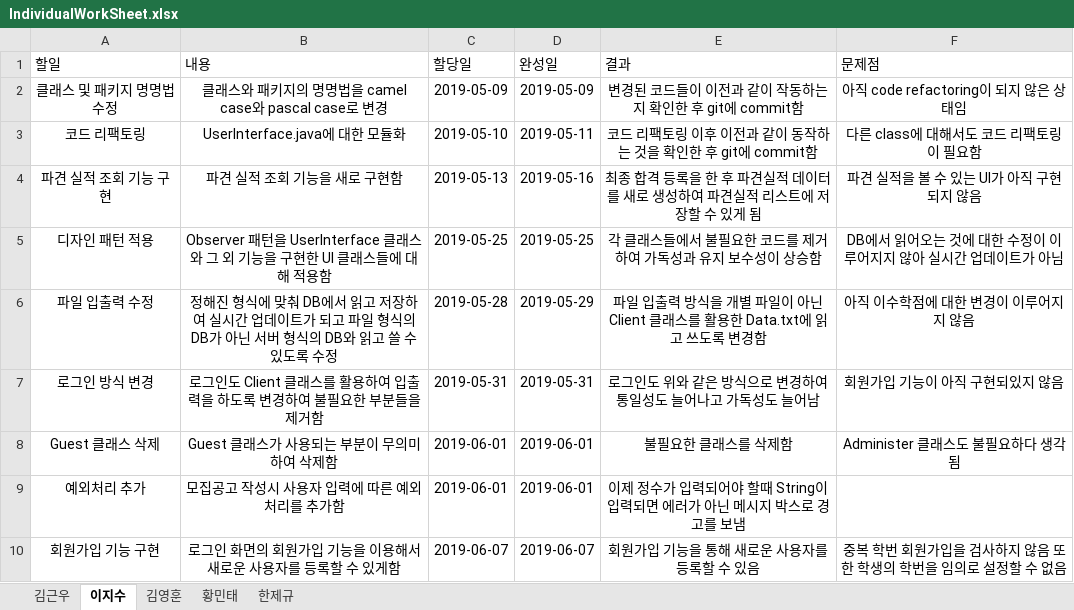
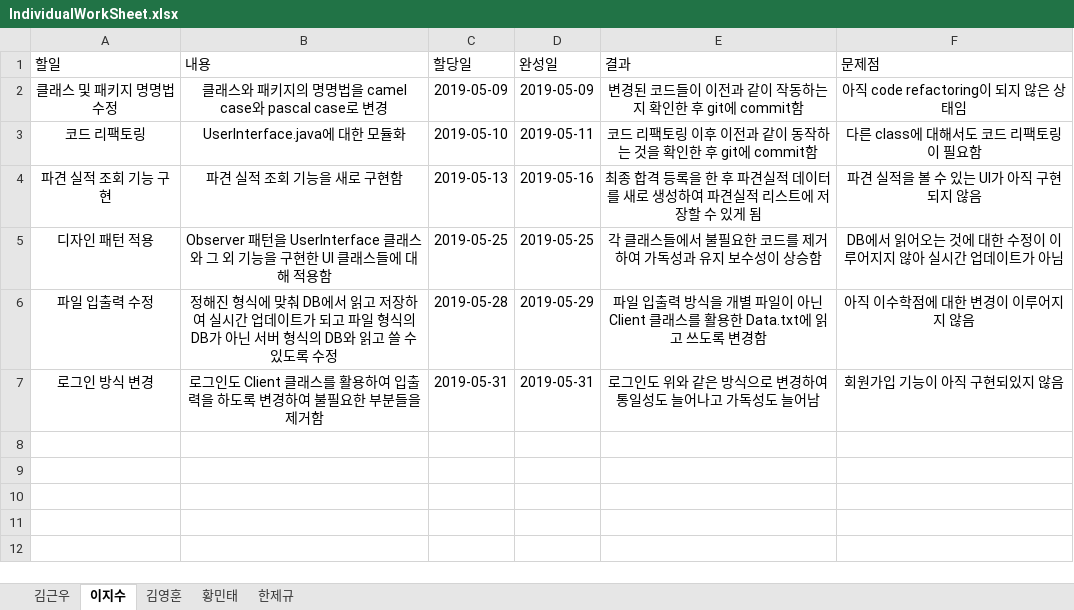
Before and after one commit to unit09/KNU-Software-Engineering-Team-15, an Excel workbook: IndividualWorkSheet.xlsx, sheet 이지수, drawn as a sheet; values as stored, in another font and other column widths than the file's, no borders; table styles not drawn; the diff names each change by its address in the sheet, - before the commit and + after, or states it on an @@ line.

```diff
--- a/IndividualWorkSheet.xlsx (sheet 이지수)
+++ b/IndividualWorkSheet.xlsx (sheet 이지수)
-row 8: Guest 클래스 삭제 | Guest 클래스가 사용되는 부분이 무의미하여 삭제함 | 2019-06-01 | 2019-06-01 | 불필요한 클래스를 삭제함 | Administer 클래스도 불필요하다 생각됨
-row 9: 예외처리 추가 | 모집공고 작성시 사용자 입력에 따른 예외처리를 추가함 | 2019-06-01 | 2019-06-01 | 이제 정수가 입력되어야 할때 String이 입력되면 에러가 아닌 메시지 박스로 경고를 보냄
-row 10: 회원가입 기능 구현 | 로그인 화면의 회원가입 기능을 이용해서 새로운 사용자를 등록할 수 있게함 | 2019-06-07 | 2019-06-07 | 회원가입 기능을 통해 새로운 사용자를 등록할 수 있음 | 중복 학번 회원가입을 검사하지 않음 또한 학생의 학번을 임의로 설정할 수 없음
```
Also changed, not shown: sheet 김근우, 52 other files.
